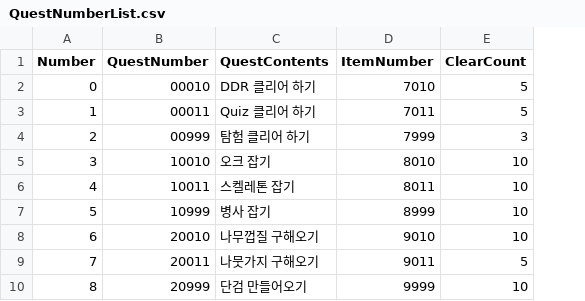
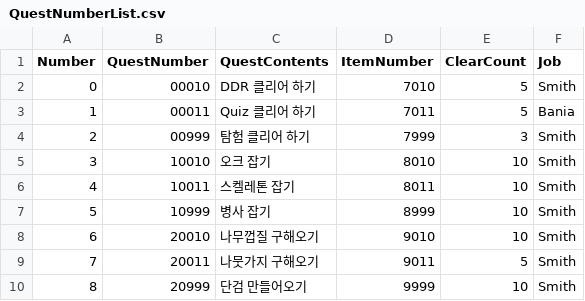
Before and after one commit to skdiawotjd/Reborn, a CSV file: Assets/Resources/QuestNumberList.csv, drawn as a sheet; the diff names each change by its address in the sheet, - before the commit and + after, or states it on an @@ line.

Commit message:
mod QuestLoad

```diff
--- a/Assets/Resources/QuestNumberList.csv
+++ b/Assets/Resources/QuestNumberList.csv
+column F (Job), rows 2-10: Smith | Bania | Smith | Smith | Smith | Smith | Smith | Smith | Smith
```
Also changed, not shown: 13 other files.
